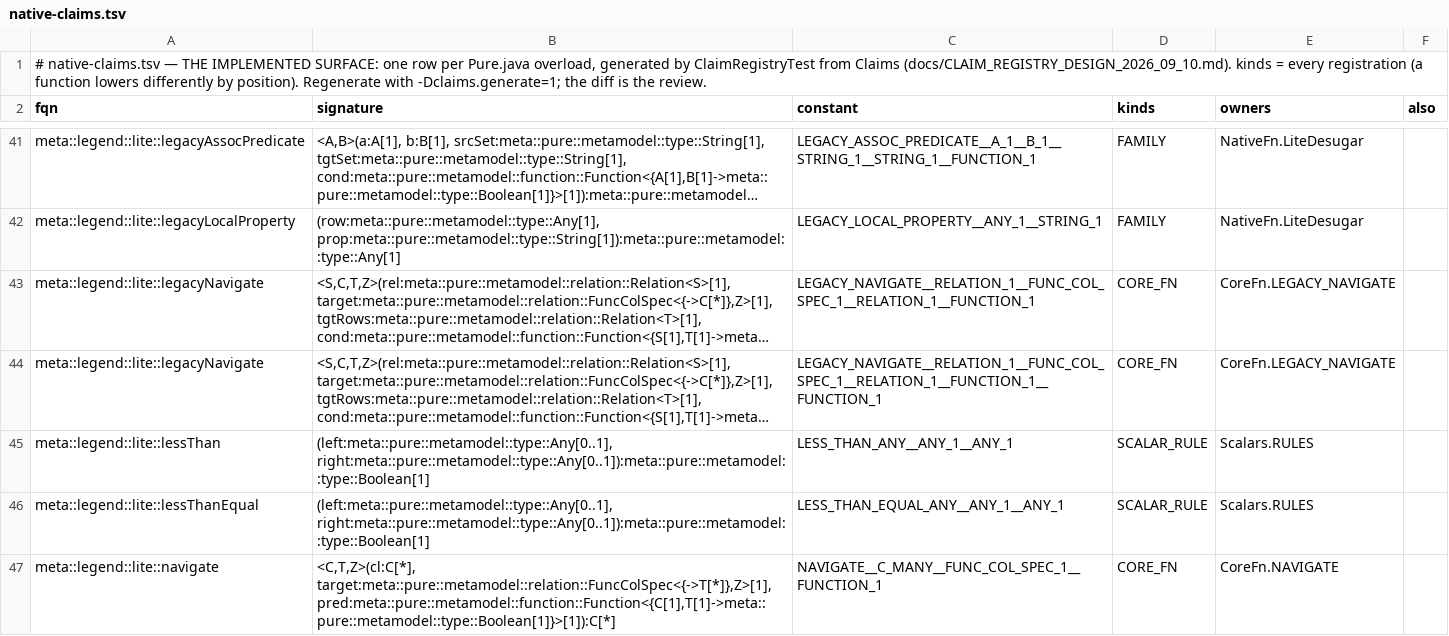
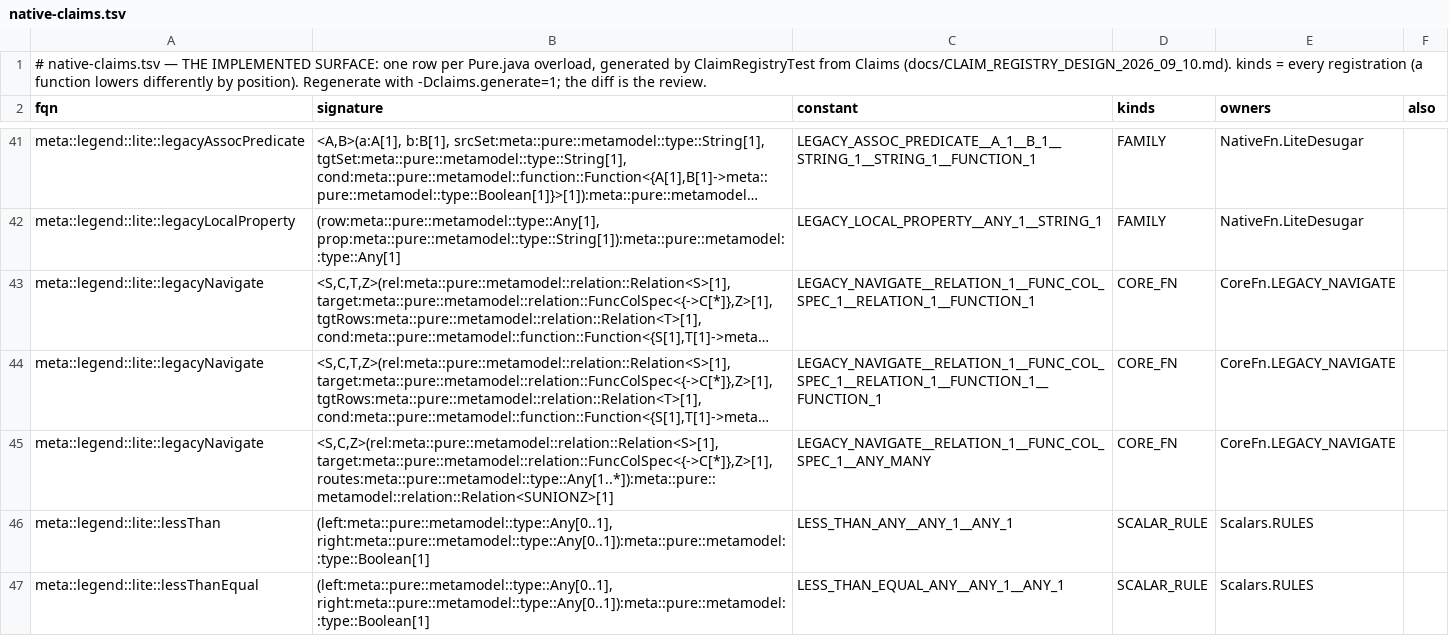
Before and after one commit to kevin-m-knight-gs/legend-lite, a TSV file: core/src/main/resources/com/legend/builtin/native-claims.tsv, drawn as a sheet; only a part is shown, gaps mark what is left out; the shorter side is filled out with more unchanged rows; long unchanged cells end in …; the diff covers the shown part only; the diff names each change by its address in the sheet, - before the commit and + after, or states it on an @@ line.

```diff
--- a/core/src/main/resources/com/legend/builtin/native-claims.tsv
+++ b/core/src/main/resources/com/legend/builtin/native-claims.tsv
+row 45: meta::legend::lite::legacyNavigate | <S,C,Z>(rel:meta::pure::metamodel::relation::Relation<S>[1], target:meta::pure::metamodel::relation::FuncColSpec<{->C[*]},Z>[1], routes:meta::pure::metamodel::type::Any[1..*]):meta::pure::metamodel::relation::Relation<SUNIONZ>[1] | LEGACY_NAVIGATE__RELATION_1__FUNC_COL_SPEC_1__ANY_MANY | CORE_FN | CoreFn.LEGACY_NAVIGATE
```
Also changed, not shown: 1 added row and 1 edited cell elsewhere in this file, 17 other files.
